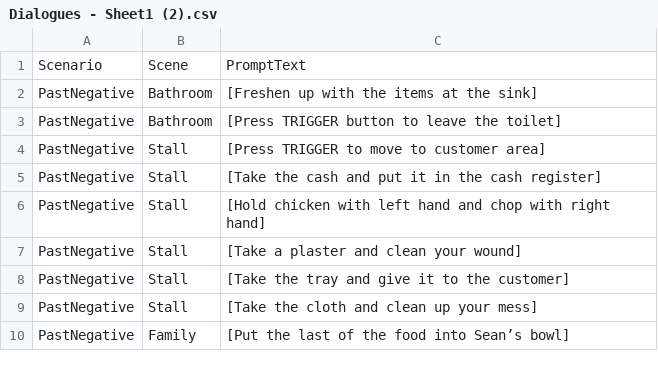
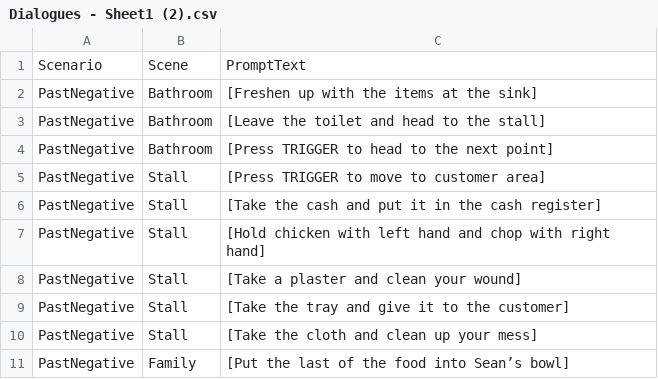
Before and after one commit to zainalchia/VR-Empathy, a CSV file: Assets/CSV/Dialogues - Sheet1 (2).csv, drawn as a sheet; only a part is shown.

```diff
--- a/Assets/CSV/Dialogues - Sheet1 (2).csv
+++ b/Assets/CSV/Dialogues - Sheet1 (2).csv
@@ -2,3 +2,4 @@ Scenario,Scene,PromptText
 PastNegative,Bathroom,[Freshen up with the items at the sink]
-PastNegative,Bathroom,[Press TRIGGER button to leave the toilet]
+PastNegative,Bathroom,[Leave the toilet and head to the stall]
+PastNegative,Bathroom,[Press TRIGGER to head to the next point]
 PastNegative,Stall,[Press TRIGGER to move to customer area]
```
Also changed, not shown: 3 other files.
